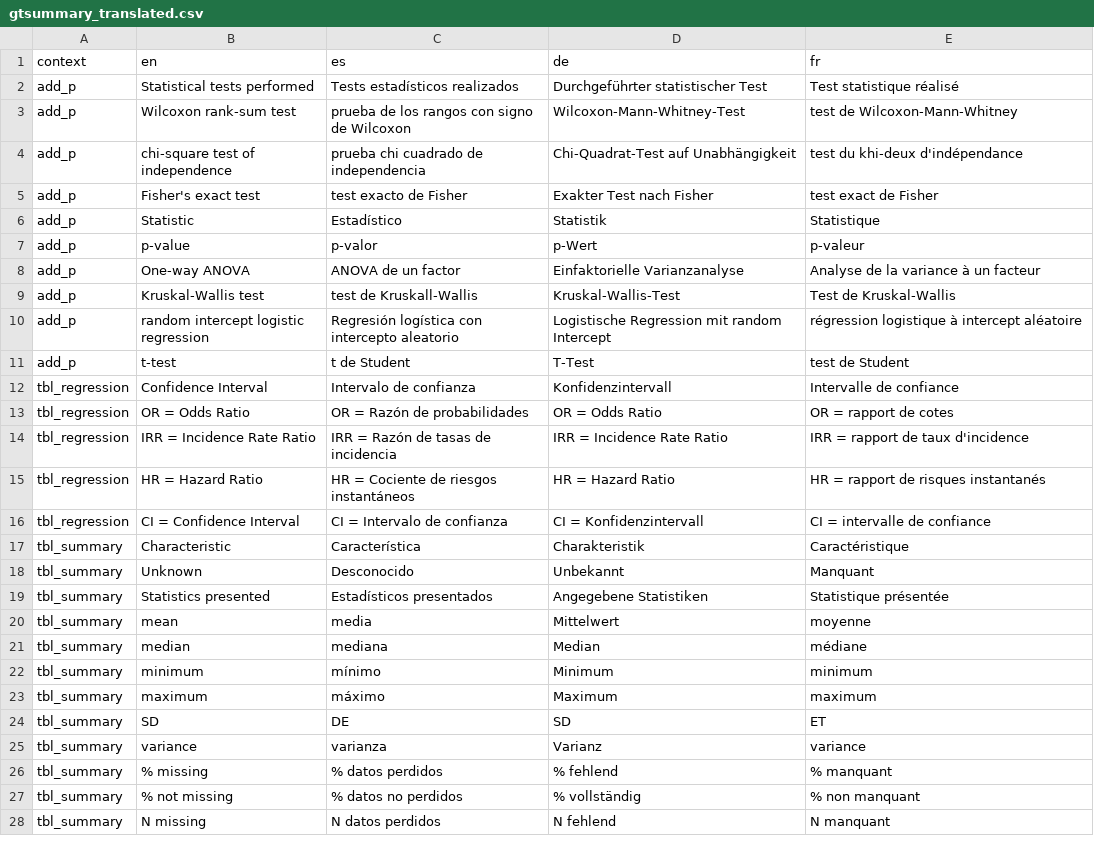
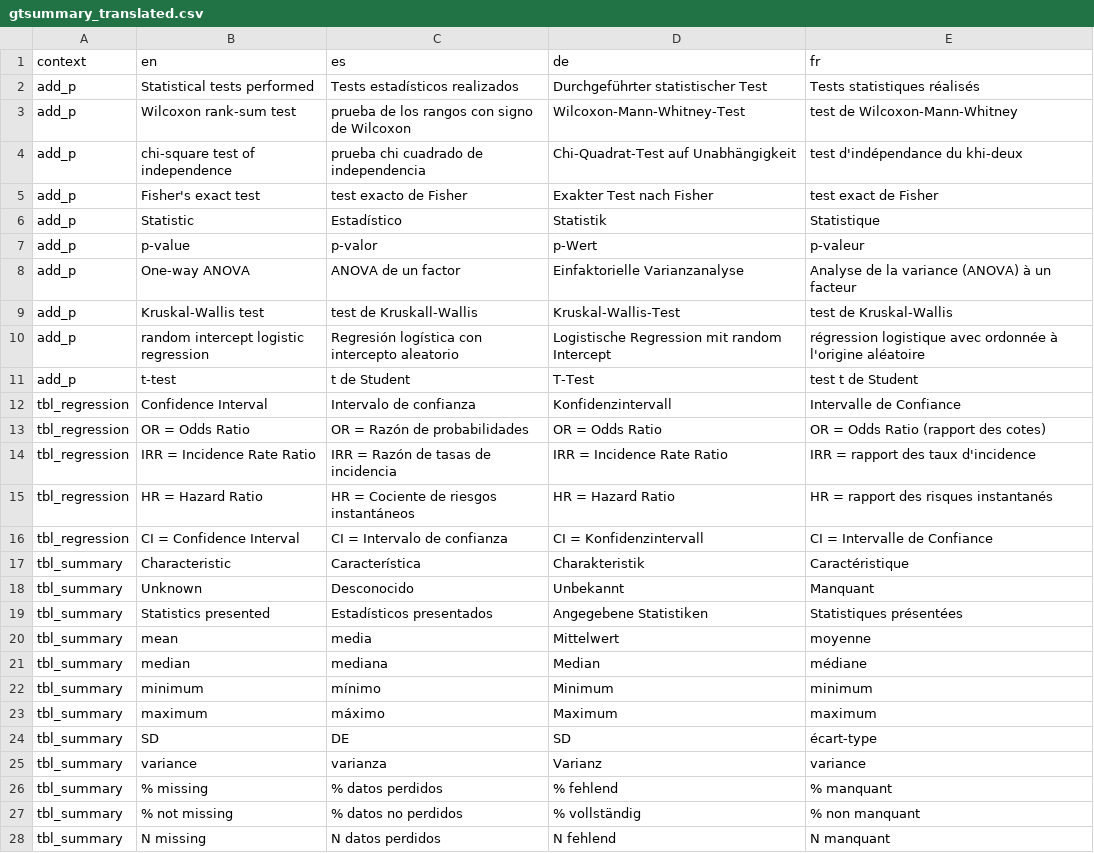
Before and after one commit to ddsjoberg/gtsummary, a CSV file: data-raw/gtsummary_translated.csv, drawn as a sheet; only a part is shown; the diff covers the shown part only.

```diff
--- a/data-raw/gtsummary_translated.csv
+++ b/data-raw/gtsummary_translated.csv
@@ -1,5 +1,5 @@
 context,en,es,de,fr
-add_p,Statistical tests performed,Tests estadísticos realizados,Durchgeführter statistischer Test,Test statistique réalisé
+add_p,Statistical tests performed,Tests estadísticos realizados,Durchgeführter statistischer Test,Tests statistiques réalisés
 add_p,Wilcoxon rank-sum test,prueba de los rangos con signo de Wilcoxon,Wilcoxon-Mann-Whitney-Test,test de Wilcoxon-Mann-Whitney
-add_p,chi-square test of independence,prueba chi cuadrado de independencia,Chi-Quadrat-Test auf Unabhängigkeit,test du khi-deux d'indépendance
+add_p,chi-square test of independence,prueba chi cuadrado de independencia,Chi-Quadrat-Test auf Unabhängigkeit,test d'indépendance du khi-deux
 add_p,Fisher's exact test,test exacto de Fisher,Exakter Test nach Fisher,test exact de Fisher
@@ -7,14 +7,14 @@ add_p,Statistic,Estadístico,Statistik,Statistique
 add_p,p-value,p-valor,p-Wert,p-valeur
-add_p,One-way ANOVA,ANOVA de un factor,Einfaktorielle Varianzanalyse,Analyse de la variance à un facteur
-add_p,Kruskal-Wallis test,test de Kruskall-Wallis,Kruskal-Wallis-Test,Test de Kruskal-Wallis
-add_p,random intercept logistic regression,Regresión logística con intercepto aleatorio,Logistische Regression mit random Intercept,régression logistique à intercept aléatoire
-add_p,t-test,t de Student,T-Test,test de Student
-tbl_regression,Confidence Interval,Intervalo de confianza,Konfidenzintervall,Intervalle de confiance
-tbl_regression,OR = Odds Ratio,OR = Razón de probabilidades,OR = Odds Ratio,OR = rapport de cotes
-tbl_regression,IRR = Incidence Rate Ratio,IRR = Razón de tasas de incidencia,IRR = Incidence Rate Ratio,IRR = rapport de taux d'incidence
-tbl_regression,HR = Hazard Ratio,HR = Cociente de riesgos instantáneos,HR = Hazard Ratio,HR = rapport de risques instantanés
-tbl_regression,CI = Confidence Interval,CI = Intervalo de confianza,CI = Konfidenzintervall,CI = intervalle de confiance
+add_p,One-way ANOVA,ANOVA de un factor,Einfaktorielle Varianzanalyse,Analyse de la variance (ANOVA) à un facteur
+add_p,Kruskal-Wallis test,test de Kruskall-Wallis,Kruskal-Wallis-Test,test de Kruskal-Wallis
+add_p,random intercept logistic regression,Regresión logística con intercepto aleatorio,Logistische Regression mit random Intercept,régression logistique avec ordonnée à l'origine aléatoire
+add_p,t-test,t de Student,T-Test,test t de Student
+tbl_regression,Confidence Interval,Intervalo de confianza,Konfidenzintervall,Intervalle de Confiance
+tbl_regression,OR = Odds Ratio,OR = Razón de probabilidades,OR = Odds Ratio,OR = Odds Ratio (rapport des cotes)
+tbl_regression,IRR = Incidence Rate Ratio,IRR = Razón de tasas de incidencia,IRR = Incidence Rate Ratio,IRR = rapport des taux d'incidence
+tbl_regression,HR = Hazard Ratio,HR = Cociente de riesgos instantáneos,HR = Hazard Ratio,HR = rapport des risques instantanés
+tbl_regression,CI = Confidence Interval,CI = Intervalo de confianza,CI = Konfidenzintervall,CI = Intervalle de Confiance
 tbl_summary,Characteristic,Característica,Charakteristik,Caractéristique
 tbl_summary,Unknown,Desconocido,Unbekannt,Manquant
-tbl_summary,Statistics presented,Estadísticos presentados,Angegebene Statistiken,Statistique présentée
+tbl_summary,Statistics presented,Estadísticos presentados,Angegebene Statistiken,Statistiques présentées
 tbl_summary,mean,media,Mittelwert,moyenne
@@ -23,3 +23,3 @@ tbl_summary,minimum,mínimo,Minimum,minimum
 tbl_summary,maximum,máximo,Maximum,maximum
-tbl_summary,SD,DE,SD,ET
+tbl_summary,SD,DE,SD,écart-type
 tbl_summary,variance,varianza,Varianz,variance
```
Also changed, not shown: 9 edited cells elsewhere in this file.
